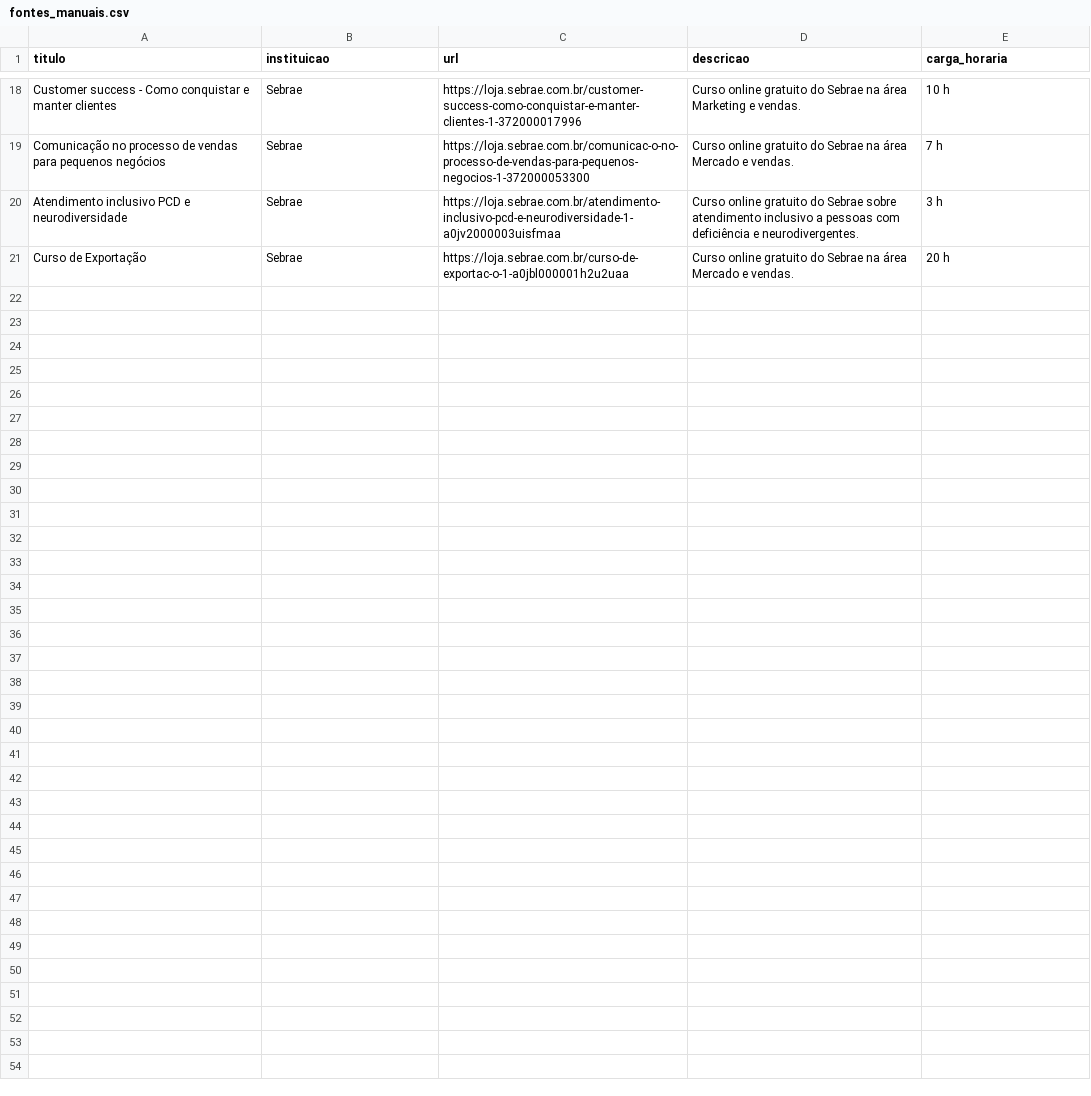
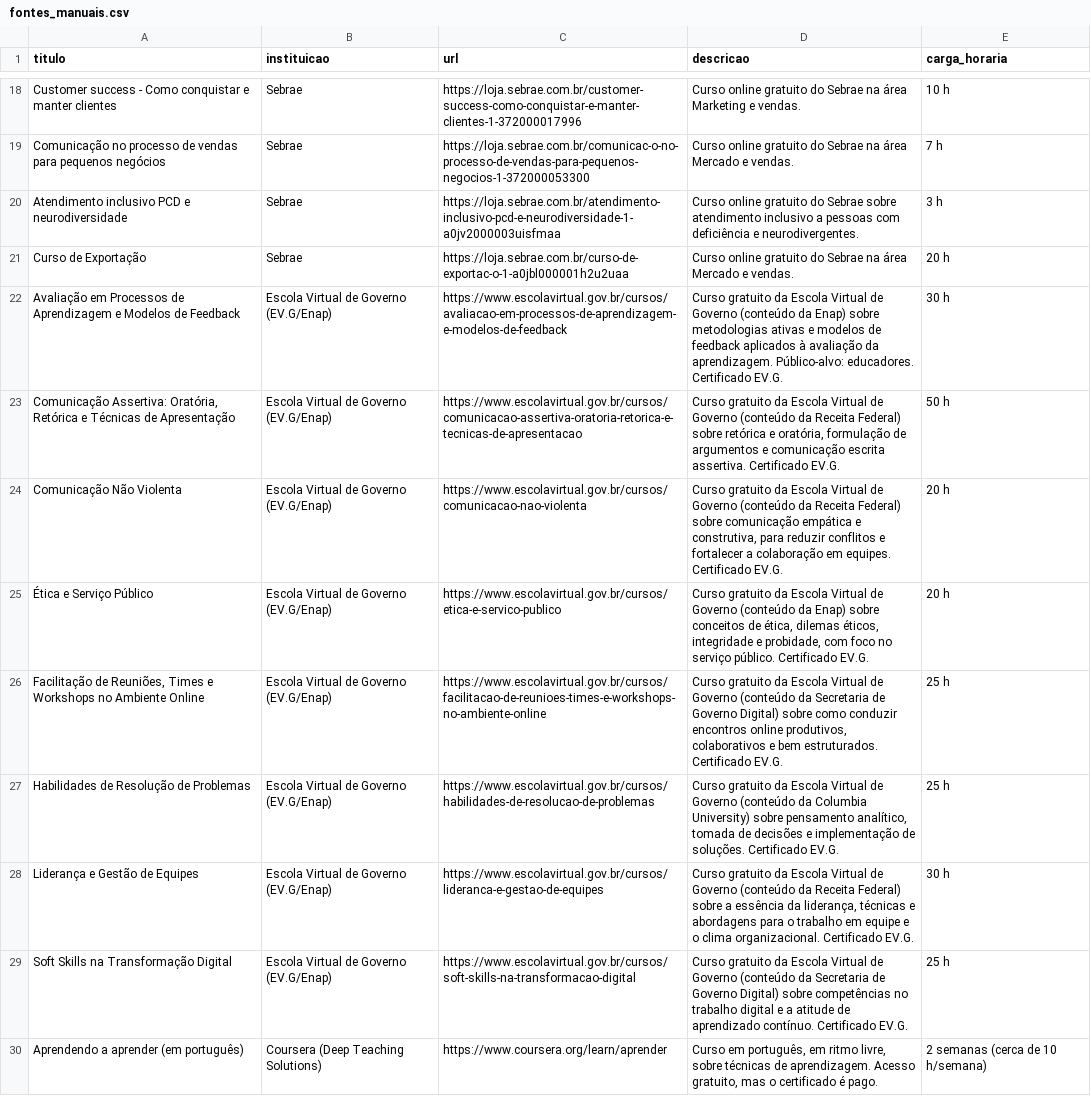
Before and after one commit to lucascarvalhors/acompanha-catalogo, a CSV file: dados/fontes_manuais.csv, drawn as a sheet; only a part is shown, gaps mark what is left out; the diff covers the shown part only; the diff names each change by its address in the sheet, - before the commit and + after, or states it on an @@ line.

Commit message:
Update fontes_manuais.csv

```diff
--- a/dados/fontes_manuais.csv
+++ b/dados/fontes_manuais.csv
+row 22: Avaliação em Processos de Aprendizagem e Modelos de Feedback | Escola Virtual de Governo (EV.G/Enap) | https://www.escolavirtual.gov.br/cursos/avaliacao-em-processos-de-aprendizagem-e-modelos-de-feedback | Curso gratuito da Escola Virtual de Governo (conteúdo da Enap) sobre metodologias ativas e modelos de feedback aplicados à avaliação da aprendizagem. Público-alvo: educadores. Certificado EV.G. | 30 h
+row 23: Comunicação Assertiva: Oratória, Retórica e Técnicas de Apresentação | Escola Virtual de Governo (EV.G/Enap) | https://www.escolavirtual.gov.br/cursos/comunicacao-assertiva-oratoria-retorica-e-tecnicas-de-apresentacao | Curso gratuito da Escola Virtual de Governo (conteúdo da Receita Federal) sobre retórica e oratória, formulação de argumentos e comunicação escrita assertiva. Certificado EV.G. | 50 h
+row 24: Comunicação Não Violenta | Escola Virtual de Governo (EV.G/Enap) | https://www.escolavirtual.gov.br/cursos/comunicacao-nao-violenta | Curso gratuito da Escola Virtual de Governo (conteúdo da Receita Federal) sobre comunicação empática e construtiva, para reduzir conflitos e fortalecer a colaboração em equipes. Certificado EV.G. | 20 h
+row 25: Ética e Serviço Público | Escola Virtual de Governo (EV.G/Enap) | https://www.escolavirtual.gov.br/cursos/etica-e-servico-publico | Curso gratuito da Escola Virtual de Governo (conteúdo da Enap) sobre conceitos de ética, dilemas éticos, integridade e probidade, com foco no serviço público. Certificado EV.G. | 20 h
+row 26: Facilitação de Reuniões, Times e Workshops no Ambiente Online | Escola Virtual de Governo (EV.G/Enap) | https://www.escolavirtual.gov.br/cursos/facilitacao-de-reunioes-times-e-workshops-no-ambiente-online | Curso gratuito da Escola Virtual de Governo (conteúdo da Secretaria de Governo Digital) sobre como conduzir encontros online produtivos, colaborativos e bem estruturados. Certificado EV.G. | 25 h
+row 27: Habilidades de Resolução de Problemas | Escola Virtual de Governo (EV.G/Enap) | https://www.escolavirtual.gov.br/cursos/habilidades-de-resolucao-de-problemas | Curso gratuito da Escola Virtual de Governo (conteúdo da Columbia University) sobre pensamento analítico, tomada de decisões e implementação de soluções. Certificado EV.G. | 25 h
+row 28: Liderança e Gestão de Equipes | Escola Virtual de Governo (EV.G/Enap) | https://www.escolavirtual.gov.br/cursos/lideranca-e-gestao-de-equipes | Curso gratuito da Escola Virtual de Governo (conteúdo da Receita Federal) sobre a essência da liderança, técnicas e abordagens para o trabalho em equipe e o clima organizacional. Certificado EV.G. | 30 h
+row 29: Soft Skills na Transformação Digital | Escola Virtual de Governo (EV.G/Enap) | https://www.escolavirtual.gov.br/cursos/soft-skills-na-transformacao-digital | Curso gratuito da Escola Virtual de Governo (conteúdo da Secretaria de Governo Digital) sobre competências no trabalho digital e a atitude de aprendizado contínuo. Certificado EV.G. | 25 h
+row 30: Aprendendo a aprender (em português) | Coursera (Deep Teaching Solutions) | https://www.coursera.org/learn/aprender | Curso em português, em ritmo livre, sobre técnicas de aprendizagem. Acesso gratuito, mas o certificado é pago. | 2 semanas (cerca de 10 h/semana)
```
Also changed, not shown: 8 added rows elsewhere in this file.
